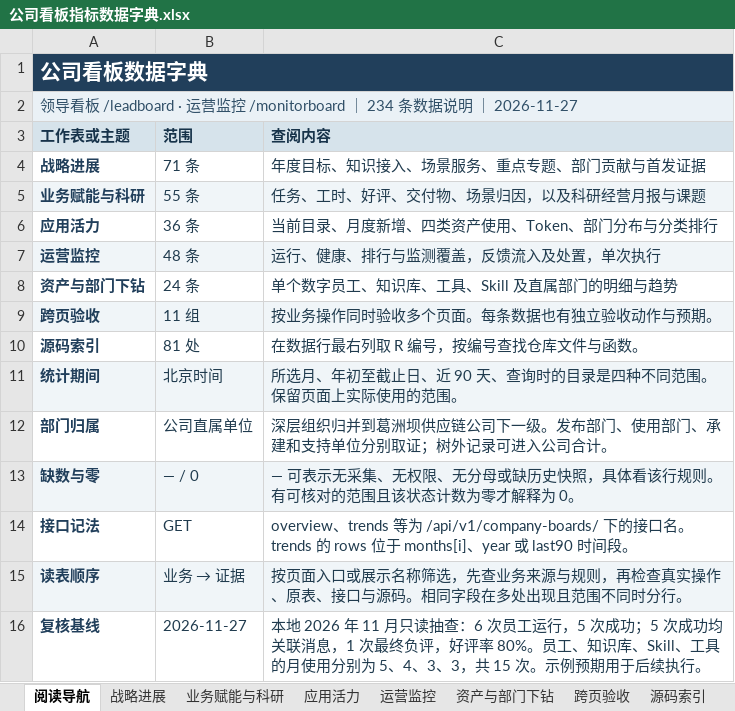
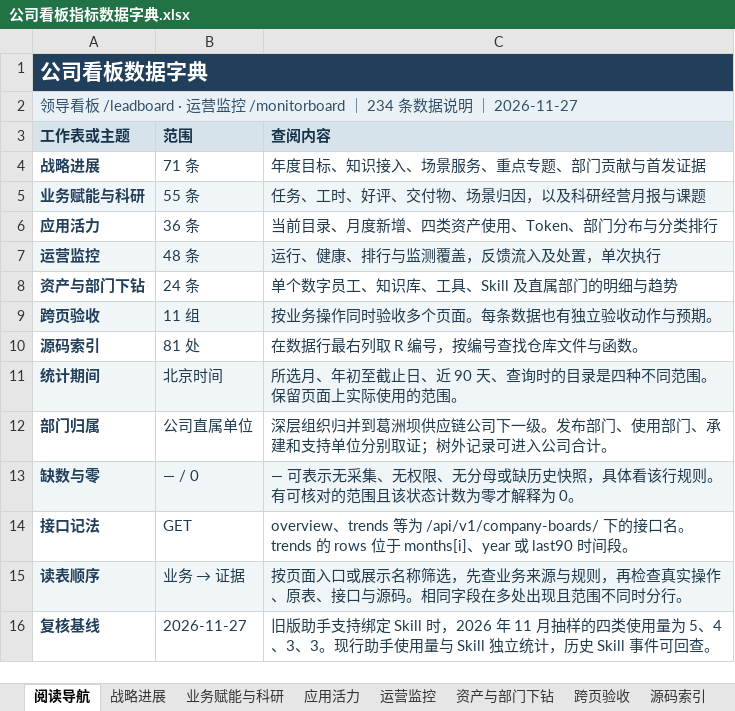
Before and after one commit to wachoo/bisheng, an Excel workbook: docs/observability/公司看板指标数据字典.xlsx, sheet 阅读导航, drawn as a sheet; values as stored, in another font and other column widths than the file's, no borders; table styles not drawn; the diff names each change by its address in the sheet, - before the commit and + after, or states it on an @@ line.

```diff
--- a/docs/observability/公司看板指标数据字典.xlsx (sheet 阅读导航)
+++ b/docs/observability/公司看板指标数据字典.xlsx (sheet 阅读导航)
-C16 (查阅内容): 本地 2026 年 11 月只读抽查：6 次员工运行，5 次成功；5 次成功均关联消息，1 次最终负评，好评率 80%。员工、知识库、Skill、工具的月使用分别为 5、4、3、3，共 15 次。示例预期用于后续执行。
+C16 (查阅内容): 旧版助手支持绑定 Skill 时，2026 年 11 月抽样的四类使用量为 5、4、3、3。现行助手使用量与 Skill 独立统计，历史 Skill 事件可回查。
```
Also changed, not shown: sheet 资产与部门下钻, sheet 应用活力, sheet 战略进展, sheet 业务赋能与科研, sheet 跨页验收, 33 other files.
